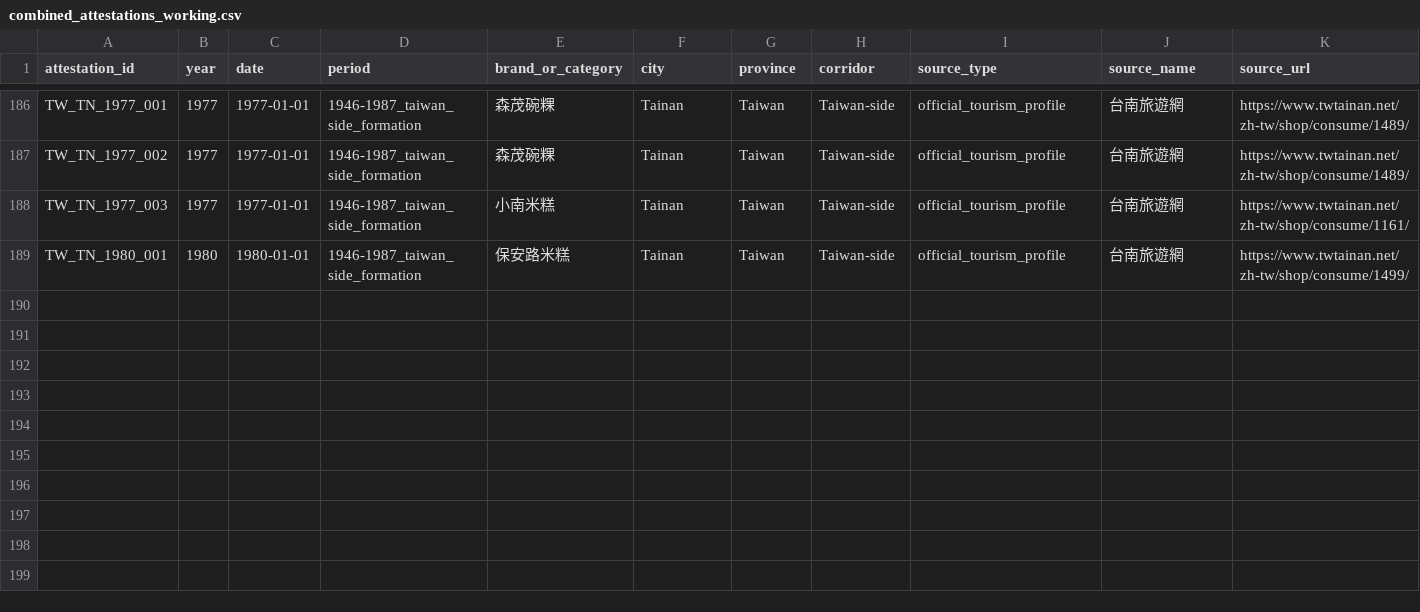
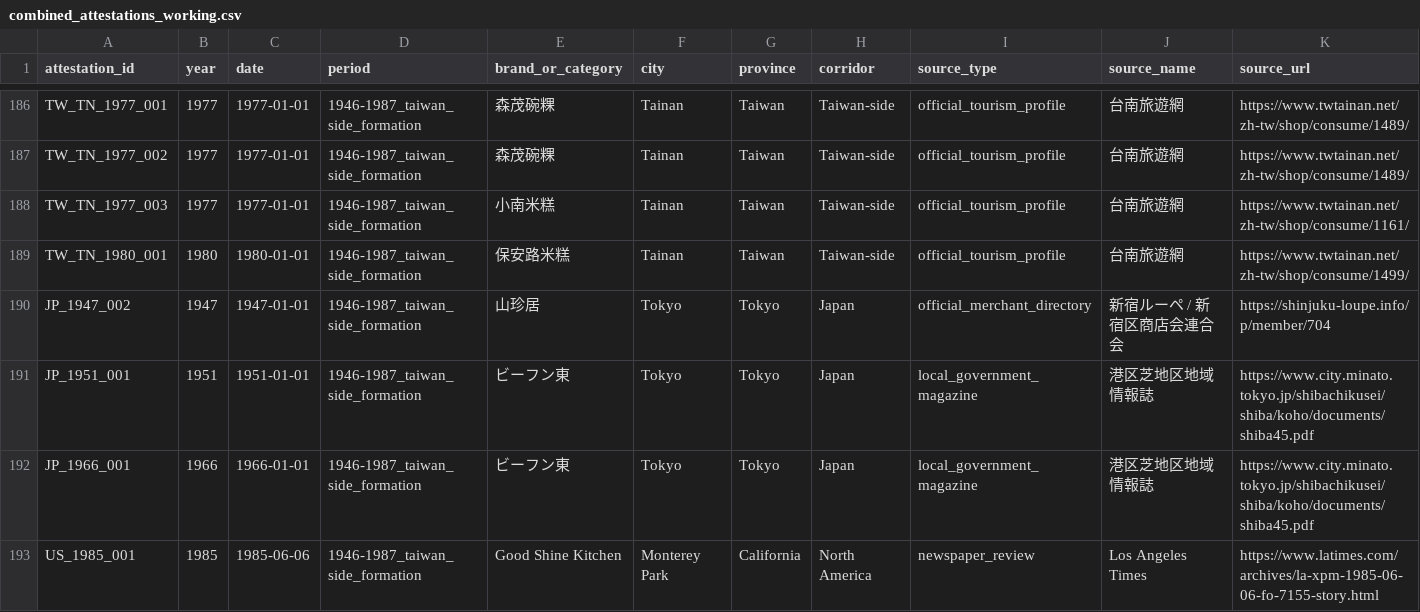
Before and after one commit to dpan538/taiwaneseness-corpus-engineering, a CSV file: data/harvested/combined_attestations_working.csv, drawn as a sheet; only a part is shown, gaps mark what is left out; rows hold the shown columns only; the diff names each change by its address in the sheet, - before the commit and + after, or states it on an @@ line.

Commit message:
add 1946-1987 corridor topup
Batch IDs: HARVEST_017; added JP_1947_002 JP_1951_001 JP_1966_001 and US_1985_001 in data/harvested/japan_north_america_official_press_topup_1946_1987_20260603_g.csv.

New records: 4.
Cities/corridors affected: Tokyo Shinjuku and Shinbashi in Japan; Monterey Park in North America.
Candidate/probable counts: 0 candidate; 4 probable.
Key metrics: usable_1946_1987 158->162; usable_records 177->181; unique_sources 166->170; health_score 54.02->54.35; 1946_1987_coverage 22.57->23.14; FQ007 Japan records 13->16 and unique_sources 9->11; FQ011 North America records 14->15 and unique_sources 9->10.
Validation: CSV parseability ok; git diff --check ok; duplicate_id_count=0; duplicate source_url/brand/year/type count=0; reran macro coverage audit formation quota audit corpus health writing milestones and historical binding index.

```diff
--- a/data/harvested/combined_attestations_working.csv
+++ b/data/harvested/combined_attestations_working.csv
+row 190: JP_1947_002 | 1947 | 1947-01-01 | 1946-1987_taiwan_side_formation | 山珍居 | Tokyo | Tokyo | Japan | official_merchant_directory | 新宿ルーペ / 新宿区商店会連合会 | https://shinjuku-loupe.info/p/member/704
+row 191: JP_1951_001 | 1951 | 1951-01-01 | 1946-1987_taiwan_side_formation | ビーフン東 | Tokyo | Tokyo | Japan | local_government_magazine | 港区芝地区地域情報誌 | https://www.city.minato.tokyo.jp/shibachikusei/shiba/koho/documents/shiba45.pdf
+row 192: JP_1966_001 | 1966 | 1966-01-01 | 1946-1987_taiwan_side_formation | ビーフン東 | Tokyo | Tokyo | Japan | local_government_magazine | 港区芝地区地域情報誌 | https://www.city.minato.tokyo.jp/shibachikusei/shiba/koho/documents/shiba45.pdf
+row 193: US_1985_001 | 1985 | 1985-06-06 | 1946-1987_taiwan_side_formation | Good Shine Kitchen | Monterey Park | California | North America | newspaper_review | Los Angeles Times | https://www.latimes.com/archives/la-xpm-1985-06-06-fo-7155-story.html
```
Also changed, not shown: data/harvest_log_1946_1987.csv, outputs/formation_quota_audit/quota_coverage.csv, 10 other files.
